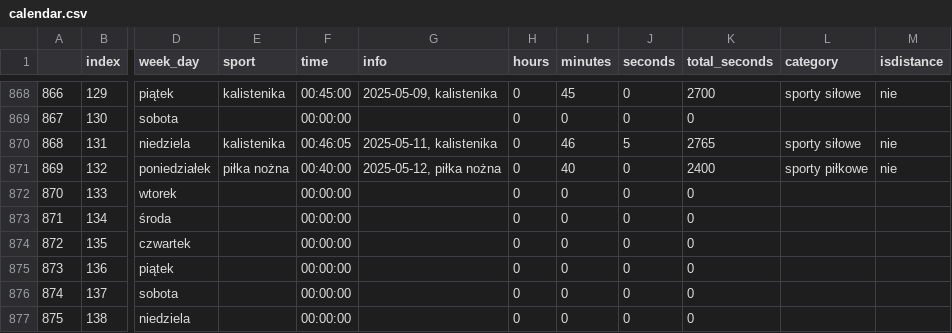
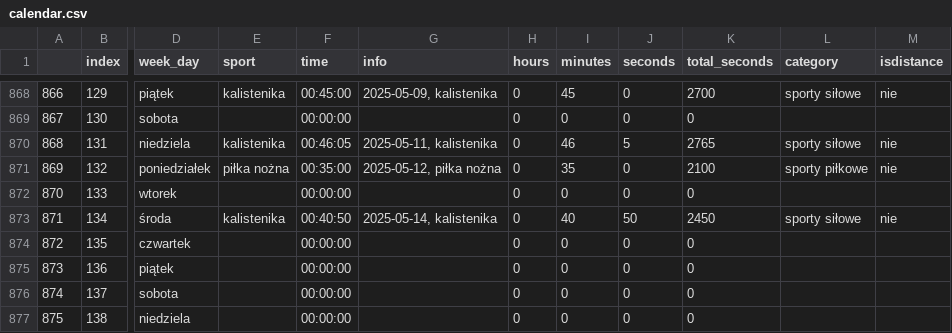
Before and after one commit to przemekolender/SportTracker, a CSV file: files/calendar.csv, drawn as a sheet; only a part is shown, gaps mark what is left out; the diff names each change by its address in the sheet, - before the commit and + after, or states it on an @@ line.

```diff
--- a/files/calendar.csv
+++ b/files/calendar.csv
-F871 (time): 00:40:00
+F871 (time): 00:35:00
-I871 (minutes): 40
+I871 (minutes): 35
-K871 (total_seconds): 2400
+K871 (total_seconds): 2100
-E873 (sport): (empty)
+E873 (sport): kalistenika
-F873 (time): 00:00:00
+F873 (time): 00:40:50
-G873 (info): (empty)
+G873 (info): 2025-05-14, kalistenika
-I873 (minutes): 0
+I873 (minutes): 40
-J873 (seconds): 0
+J873 (seconds): 50
-K873 (total_seconds): 0
+K873 (total_seconds): 2450
-L873 (category): (empty)
+L873 (category): sporty siłowe
-M873 (isdistance): (empty)
+M873 (isdistance): nie
```
Also changed, not shown: files/workouts.csv.
